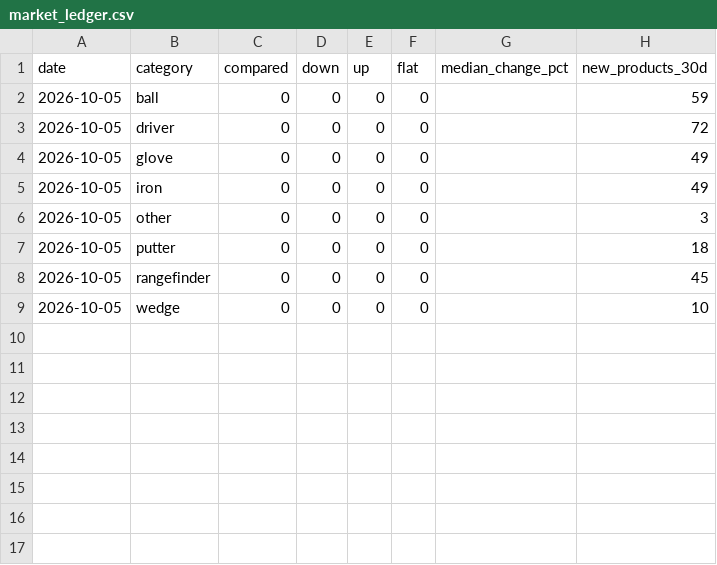
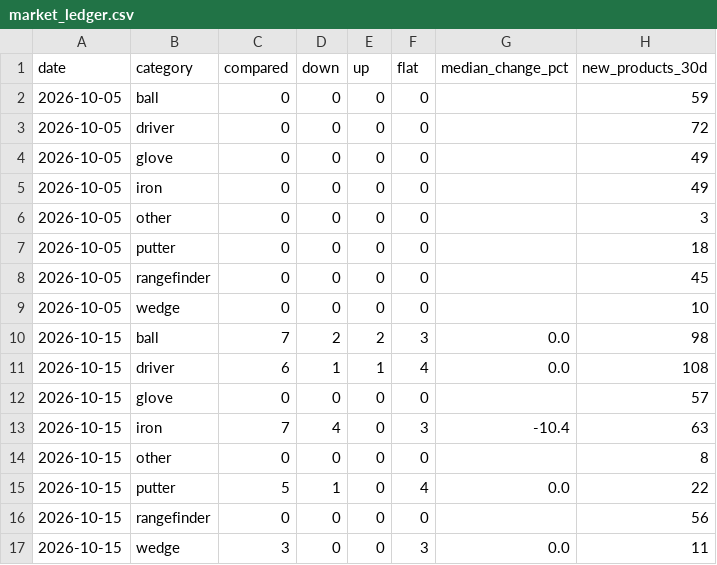
Before and after one commit to kiy-art/ddd, a CSV file: docs/knowledge/market_ledger.csv, drawn as a sheet.

```diff
--- a/docs/knowledge/market_ledger.csv
+++ b/docs/knowledge/market_ledger.csv
@@ -9 +9,9 @@ date,category,compared,down,up,flat,median_change_pct,new_products_30d
 2026-10-05,wedge,0,0,0,0,,10
+2026-10-15,ball,7,2,2,3,0.0,98
+2026-10-15,driver,6,1,1,4,0.0,108
+2026-10-15,glove,0,0,0,0,,57
+2026-10-15,iron,7,4,0,3,-10.4,63
+2026-10-15,other,0,0,0,0,,8
+2026-10-15,putter,5,1,0,4,0.0,22
+2026-10-15,rangefinder,0,0,0,0,,56
+2026-10-15,wedge,3,0,0,3,0.0,11
```
Also changed, not shown: docs/knowledge/kpi_ledger.csv, 3 other files.
